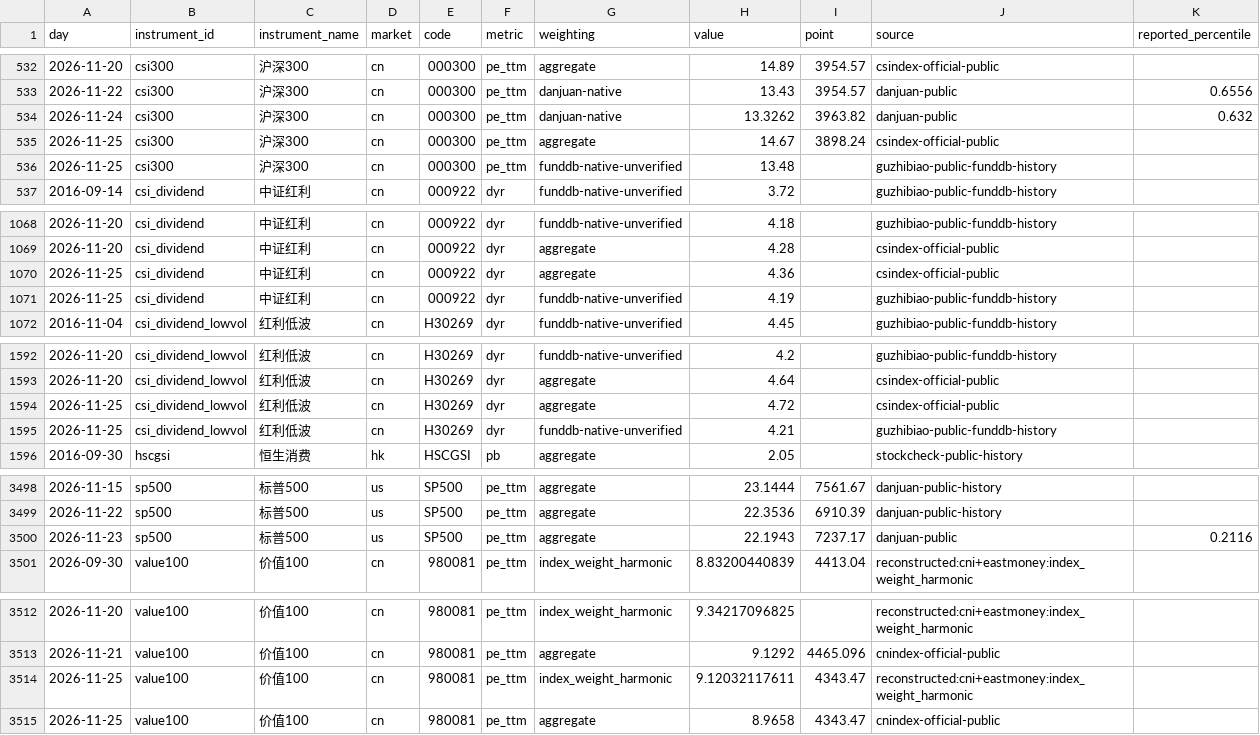
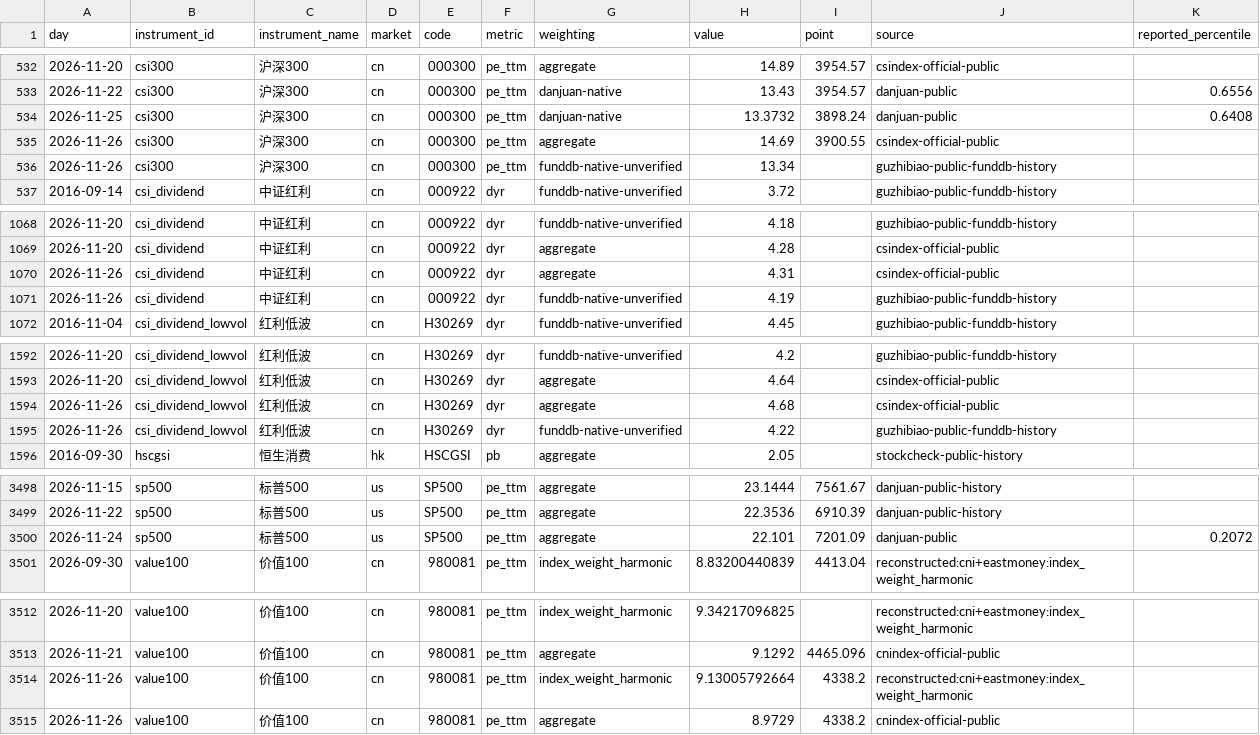
Before and after one commit to OBSERVATER/web, a CSV file: data/history.csv, drawn as a sheet; only a part is shown, gaps mark what is left out; the diff covers the shown part only.

```diff
--- a/data/history.csv
+++ b/data/history.csv
@@ -533,5 +533,5 @@ day,instrument_id,instrument_name,market,code,metric,weighting,value,point,sourc
 2026-11-22,csi300,沪深300,cn,000300,pe_ttm,danjuan-native,13.43,3954.57,danjuan-public,0.6556
-2026-11-24,csi300,沪深300,cn,000300,pe_ttm,danjuan-native,13.3262,3963.82,danjuan-public,0.632
-2026-11-25,csi300,沪深300,cn,000300,pe_ttm,aggregate,14.67,3898.24,csindex-official-public,
-2026-11-25,csi300,沪深300,cn,000300,pe_ttm,funddb-native-unverified,13.48,,guzhibiao-public-funddb-history,
+2026-11-25,csi300,沪深300,cn,000300,pe_ttm,danjuan-native,13.3732,3898.24,danjuan-public,0.6408
+2026-11-26,csi300,沪深300,cn,000300,pe_ttm,aggregate,14.69,3900.55,csindex-official-public,
+2026-11-26,csi300,沪深300,cn,000300,pe_ttm,funddb-native-unverified,13.34,,guzhibiao-public-funddb-history,
 2016-09-14,csi_dividend,中证红利,cn,000922,dyr,funddb-native-unverified,3.72,,guzhibiao-public-funddb-history,
@@ -1069,4 +1069,4 @@ day,instrument_id,instrument_name,market,code,metric,weighting,value,point,sourc
 2026-11-20,csi_dividend,中证红利,cn,000922,dyr,aggregate,4.28,,csindex-official-public,
-2026-11-25,csi_dividend,中证红利,cn,000922,dyr,aggregate,4.36,,csindex-official-public,
-2026-11-25,csi_dividend,中证红利,cn,000922,dyr,funddb-native-unverified,4.19,,guzhibiao-public-funddb-history,
+2026-11-26,csi_dividend,中证红利,cn,000922,dyr,aggregate,4.31,,csindex-official-public,
+2026-11-26,csi_dividend,中证红利,cn,000922,dyr,funddb-native-unverified,4.19,,guzhibiao-public-funddb-history,
 2016-11-04,csi_dividend_lowvol,红利低波,cn,H30269,dyr,funddb-native-unverified,4.45,,guzhibiao-public-funddb-history,
@@ -1593,4 +1593,4 @@ day,instrument_id,instrument_name,market,code,metric,weighting,value,point,sourc
 2026-11-20,csi_dividend_lowvol,红利低波,cn,H30269,dyr,aggregate,4.64,,csindex-official-public,
-2026-11-25,csi_dividend_lowvol,红利低波,cn,H30269,dyr,aggregate,4.72,,csindex-official-public,
-2026-11-25,csi_dividend_lowvol,红利低波,cn,H30269,dyr,funddb-native-unverified,4.21,,guzhibiao-public-funddb-history,
+2026-11-26,csi_dividend_lowvol,红利低波,cn,H30269,dyr,aggregate,4.68,,csindex-official-public,
+2026-11-26,csi_dividend_lowvol,红利低波,cn,H30269,dyr,funddb-native-unverified,4.22,,guzhibiao-public-funddb-history,
 2016-09-30,hscgsi,恒生消费,hk,HSCGSI,pb,aggregate,2.05,,stockcheck-public-history,
@@ -3499,3 +3499,3 @@ day,instrument_id,instrument_name,market,code,metric,weighting,value,point,sourc
 2026-11-22,sp500,标普500,us,SP500,pe_ttm,aggregate,22.3536,6910.39,danjuan-public-history,
-2026-11-23,sp500,标普500,us,SP500,pe_ttm,aggregate,22.1943,7237.17,danjuan-public,0.2116
+2026-11-24,sp500,标普500,us,SP500,pe_ttm,aggregate,22.101,7201.09,danjuan-public,0.2072
 2026-09-30,value100,价值100,cn,980081,pe_ttm,index_weight_harmonic,8.83200440839,4413.04,reconstructed:cni+eastmoney:index_weight_harmonic,
@@ -3513,3 +3513,3 @@ day,instrument_id,instrument_name,market,code,metric,weighting,value,point,sourc
 2026-11-21,value100,价值100,cn,980081,pe_ttm,aggregate,9.1292,4465.096,cnindex-official-public,
-2026-11-25,value100,价值100,cn,980081,pe_ttm,index_weight_harmonic,9.12032117611,4343.47,reconstructed:cni+eastmoney:index_weight_harmonic,
-2026-11-25,value100,价值100,cn,980081,pe_ttm,aggregate,8.9658,4343.47,cnindex-official-public,
+2026-11-26,value100,价值100,cn,980081,pe_ttm,index_weight_harmonic,9.13005792664,4338.2,reconstructed:cni+eastmoney:index_weight_harmonic,
+2026-11-26,value100,价值100,cn,980081,pe_ttm,aggregate,8.9729,4338.2,cnindex-official-public,
```
Also changed, not shown: 3 edited cells elsewhere in this file, 9 other files.
